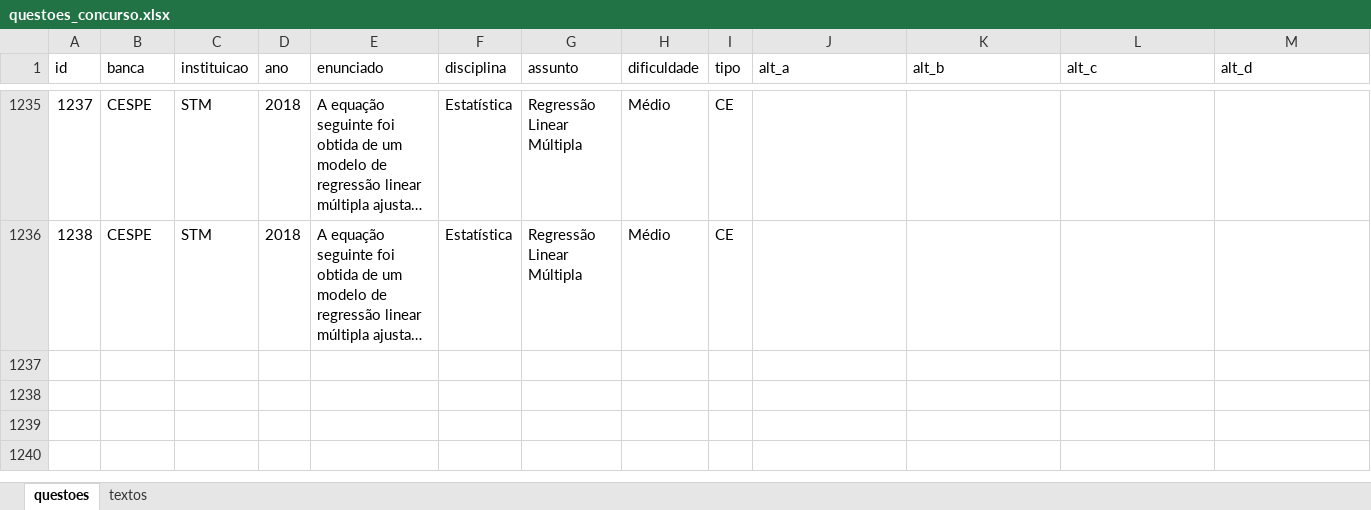
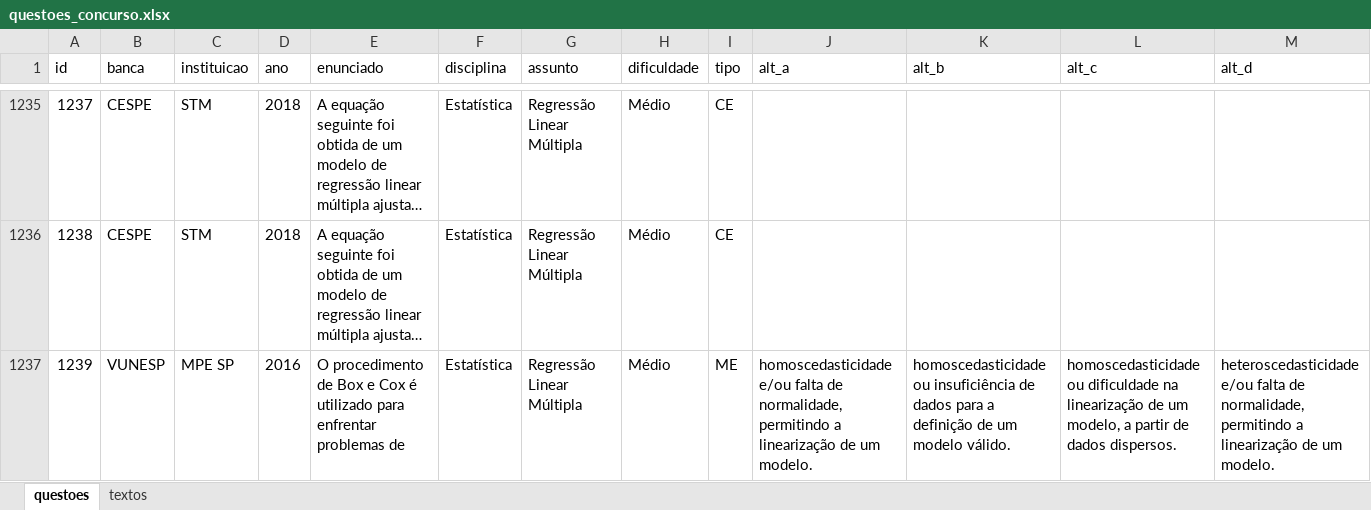
Before and after one commit to Lucas-Oliveira-wd/simulado, an Excel workbook: banco_de_dados/questoes_concurso.xlsx, sheet questoes, drawn as a sheet; only a part is shown, gaps mark what is left out; long unchanged cells end in …; values as stored, in another font and other column widths than the file's, no borders; rows hold the shown columns only; the diff covers the shown part only; the diff names each change by its address in the sheet, - before the commit and + after, or states it on an @@ line.

Commit message:
up: ultimo commit antes de tentar implementar notas ao errar questoes

```diff
--- a/banco_de_dados/questoes_concurso.xlsx (sheet questoes)
+++ b/banco_de_dados/questoes_concurso.xlsx (sheet questoes)
+row 1237: 1239 | VUNESP | MPE SP | 2016 | O procedimento de Box e Cox é utilizado para enfrentar problemas de | Estatística | Regressão Linear Múltipla | Médio | ME | homoscedasticidade e/ou falta de normalidade, permitindo a linearização de um modelo. | homoscedasticidade ou insuficiência de dados para a definição de um modelo válido. | homoscedasticidade ou dificuldade na linearização de um modelo, a partir de dados dispersos. | heteroscedasticidade e/ou falta de normalidade, permitindo a linearização de um modelo.
```
Also changed, not shown: 2 added rows elsewhere in this sheet, 1 other file.
